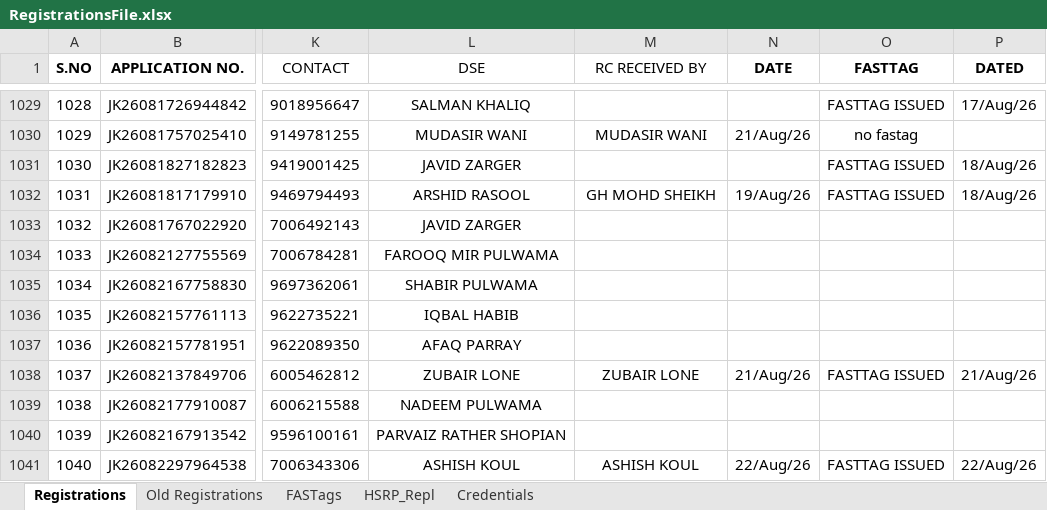
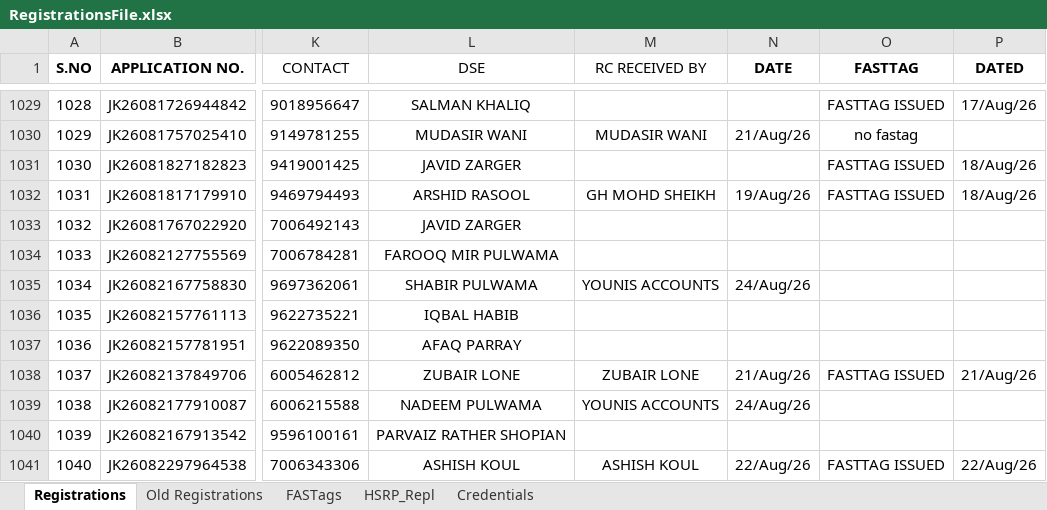
Before and after one commit to adilahmadsofi-ck/Documents, an Excel workbook: RegistrationsFile.xlsx, sheet Registrations, drawn as a sheet; only a part is shown, gaps mark what is left out; values as stored, in another font and other column widths than the file's, no borders; conditional formats and table styles not drawn; the diff covers the shown part only; the diff names each change by its address in the sheet, - before the commit and + after, or states it on an @@ line.

```diff
--- a/RegistrationsFile.xlsx (sheet Registrations)
+++ b/RegistrationsFile.xlsx (sheet Registrations)
-M1035 (RC RECEIVED BY): (empty)
+M1035 (RC RECEIVED BY): YOUNIS ACCOUNTS
-N1035 (DATE): (empty)
+N1035 (DATE): 24/Aug/26
-M1039 (RC RECEIVED BY): (empty)
+M1039 (RC RECEIVED BY): YOUNIS ACCOUNTS
-N1039 (DATE): (empty)
+N1039 (DATE): 24/Aug/26
```
Also changed, not shown: 6 added rows, 2 edited cells and row numbers in column A elsewhere in this sheet, sheet FASTags, formulas that keep their value, DealerRegistrations.xlsx, RTO AMOUNT CALCULATOR.xlsx, 1 other file.
